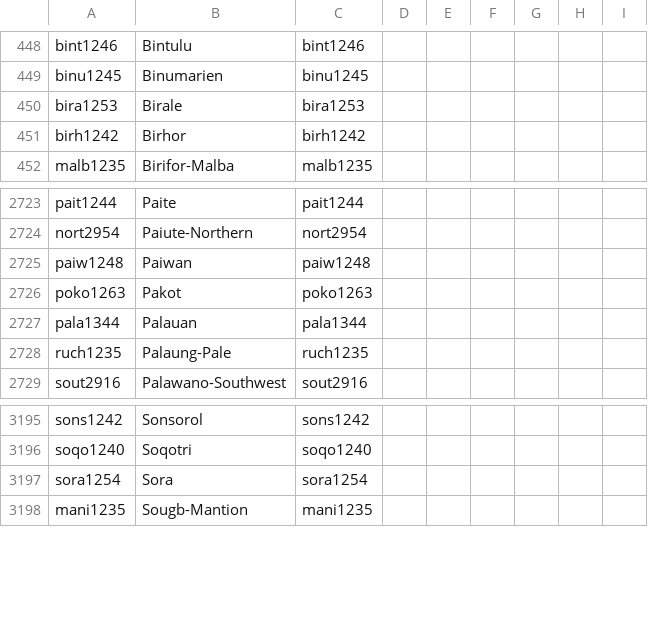
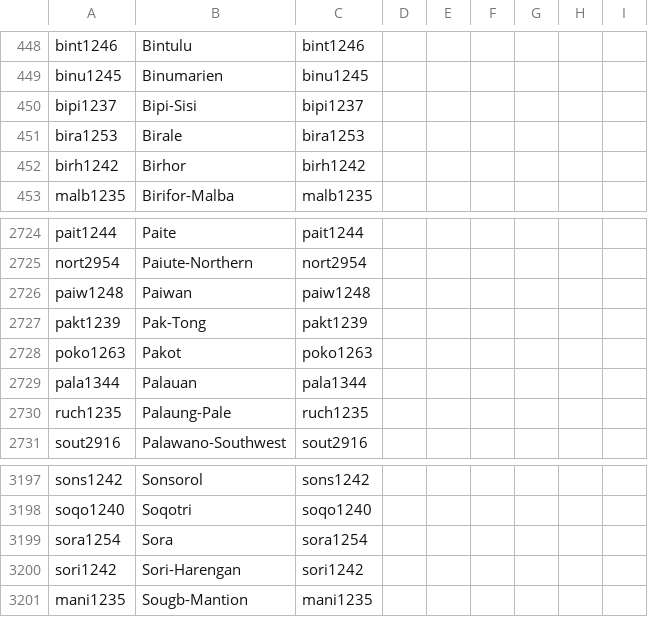
Before and after one commit to numeralbank/channumerals, a CSV file: cldf/languages.csv, drawn as a sheet; only a part is shown, gaps mark what is left out.

Commit message:
data update

```diff
--- a/cldf/languages.csv
+++ b/cldf/languages.csv
@@ -449,2 +449,3 @@ bint1246,Bintulu,bint1246,,,,,,
 binu1245,Binumarien,binu1245,,,,,,
+bipi1237,Bipi-Sisi,bipi1237,,,,,,
 bira1253,Birale,bira1253,,,,,,
@@ -2725,2 +2726,3 @@ nort2954,Paiute-Northern,nort2954,,,,,,
 paiw1248,Paiwan,paiw1248,,,,,,
+pakt1239,Pak-Tong,pakt1239,,,,,,
 poko1263,Pakot,poko1263,,,,,,
@@ -3197,2 +3199,3 @@ soqo1240,Soqotri,soqo1240,,,,,,
 sora1254,Sora,sora1254,,,,,,
+sori1242,Sori-Harengan,sori1242,,,,,,
 mani1235,Sougb-Mantion,mani1235,,,,,,
```
Also changed, not shown: 26 other files.
